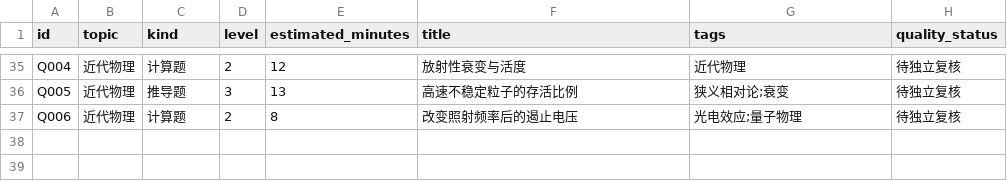
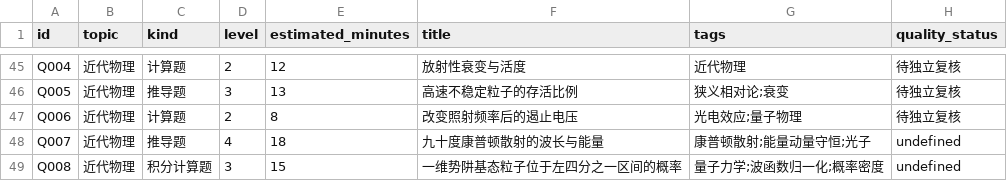
Before and after one commit to jackxiang0329-source/ruoshui-physics-bank, a CSV file: data/index.csv, drawn as a sheet; only a part is shown, gaps mark what is left out; the diff covers the shown part only.

```diff
--- a/data/index.csv
+++ b/data/index.csv
@@ -37 +47,3 @@ Q005,近代物理,推导题,3,13,高速不稳定粒子的存活比例,狭义相
 Q006,近代物理,计算题,2,8,改变照射频率后的遏止电压,光电效应;量子物理,待独立复核
+Q007,近代物理,推导题,4,18,九十度康普顿散射的波长与能量,康普顿散射;能量动量守恒;光子,undefined
+Q008,近代物理,积分计算题,3,15,一维势阱基态粒子位于左四分之一区间的概率,量子力学;波函数归一化;概率密度,undefined
```
Also changed, not shown: 10 added rows elsewhere in this file, 41 other files.
